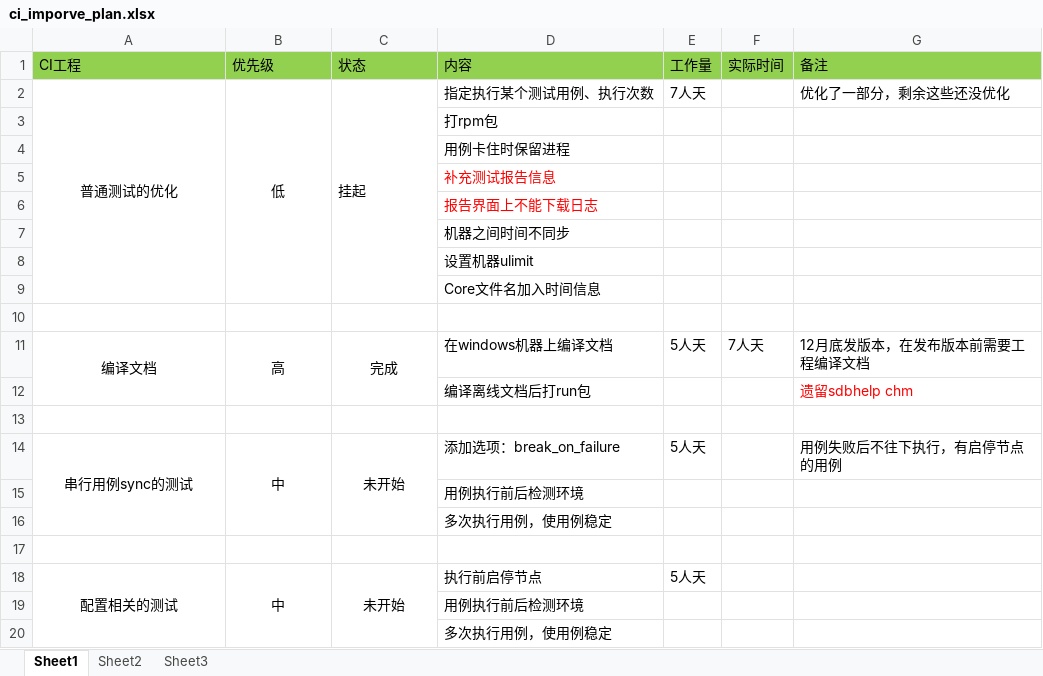
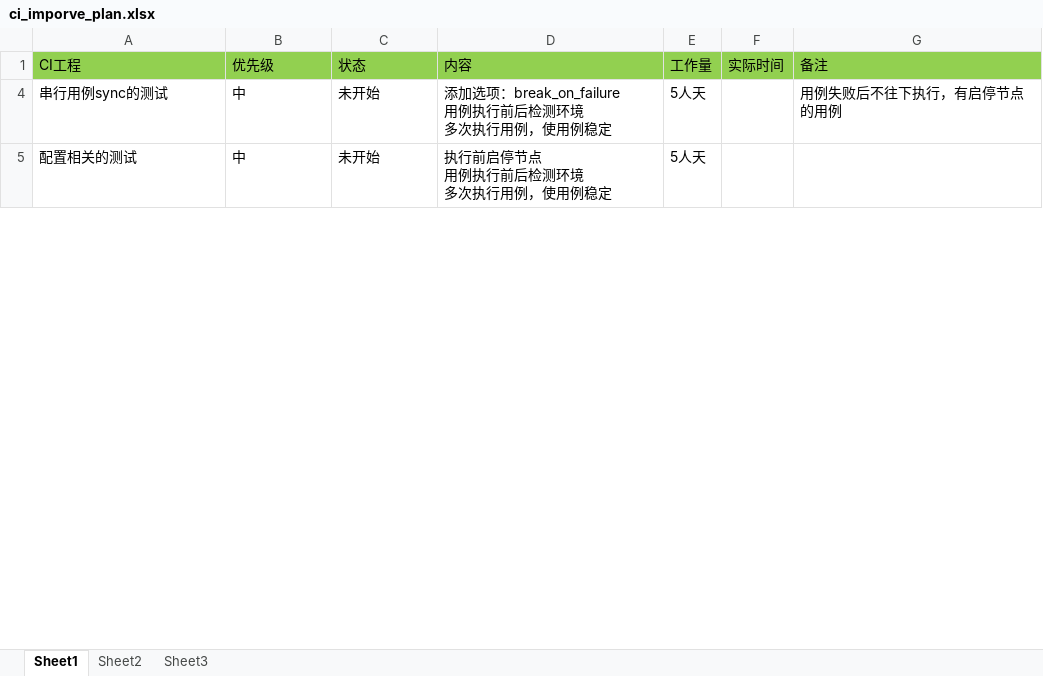
Before and after one commit to x56080/DB-CI, an Excel workbook: internal_doc/ci_improve_plan/ci_imporve_plan.xlsx, sheet Sheet1, drawn as a sheet; only a part is shown; values as stored, in another font and other column widths than the file's, no borders; removed rows and columns are numbered as before the commit, all else as after; ↵ is a line break in a cell; the diff covers the shown part only; the diff names each change by its address in the sheet, - before the commit and + after, or states it on an @@ line.

Commit message:
git-svn-id: http://192.168.20.11/sequoiadb/trunk/misc/ci@27276 6121f079-4a18-41d3-8c30-8870a322f2c2

```diff
--- a/internal_doc/ci_improve_plan/ci_imporve_plan.xlsx (sheet Sheet1)
+++ b/internal_doc/ci_improve_plan/ci_imporve_plan.xlsx (sheet Sheet1)
-row 2: 普通测试的优化 | 低 | 挂起 | 指定执行某个测试用例、执行次数 | 7人天 |  | 优化了一部分，剩余这些还没优化
-row 3:  |  |  | 打rpm包
-row 4:  |  |  | 用例卡住时保留进程
-row 5:  |  |  | 补充测试报告信息
-row 6:  |  |  | 报告界面上不能下载日志
-row 7:  |  |  | 机器之间时间不同步
-row 8:  |  |  | 设置机器ulimit
-row 9:  |  |  | Core文件名加入时间信息
-row 10: (empty)
-row 11: 编译文档 | 高 | 完成 | 在windows机器上编译文档 | 5人天 | 7人天 | 12月底发版本，在发布版本前需要工程编译文档
-row 12:  |  |  | 编译离线文档后打run包 |  |  | 遗留sdbhelp chm
-row 13: (empty)
-A4:C4 alignment: center
+A4:C4 alignment: left
-A14:A16 merged
-B14:B16 merged
-C14:C16 merged
-D4 (内容): 添加选项：break_on_failure
+D4 (内容): 添加选项：break_on_failure ↵ 用例执行前后检测环境 ↵ 多次执行用例，使用例稳定
-row 15:  |  |  | 用例执行前后检测环境
-row 16:  |  |  | 多次执行用例，使用例稳定
-row 17: (empty)
-A5:C5 alignment: center
+A5:C5 alignment: left
-A18:A20 merged
-B18:B20 merged
-C18:C20 merged
-D5 (内容): 执行前启停节点
+D5 (内容): 执行前启停节点 ↵ 用例执行前后检测环境 ↵ 多次执行用例，使用例稳定
-row 19:  |  |  | 用例执行前后检测环境
-row 20:  |  |  | 多次执行用例，使用例稳定
```
Also changed, not shown: 29 removed rows, 8 edited cells, cell formats and merged cells elsewhere in this sheet, hidden cells.
